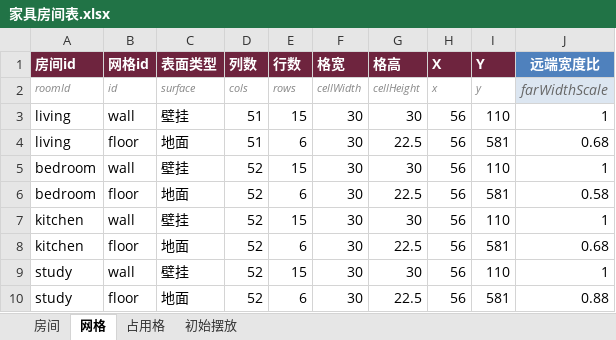
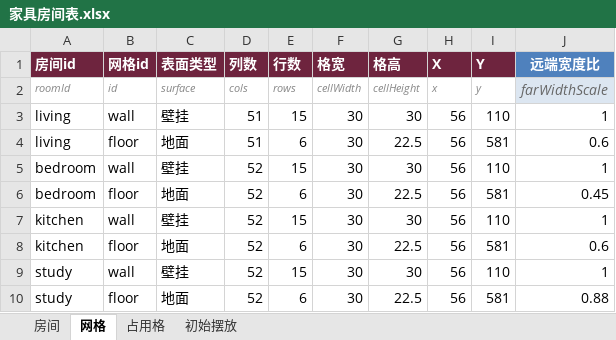
Before and after one commit to CsOHQAQ/2026MasterHouse, an Excel workbook: Excel/家具房间表.xlsx, sheet 网格, drawn as a sheet; values as stored, in another font and other column widths than the file's, no borders; the diff names each change by its address in the sheet, - before the commit and + after, or states it on an @@ line.

```diff
--- a/Excel/家具房间表.xlsx (sheet 网格)
+++ b/Excel/家具房间表.xlsx (sheet 网格)
-J4 (远端宽度比): 0.68
+J4 (远端宽度比): 0.6
-J6 (远端宽度比): 0.58
+J6 (远端宽度比): 0.45
-J8 (远端宽度比): 0.68
+J8 (远端宽度比): 0.6
```
Also changed, not shown: sheet 初始摆放, Excel/家具表.xlsx, 5 other files.
